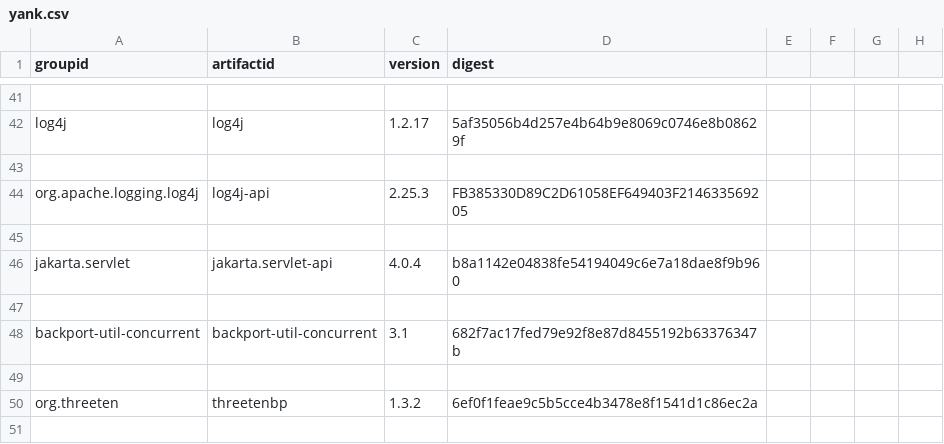
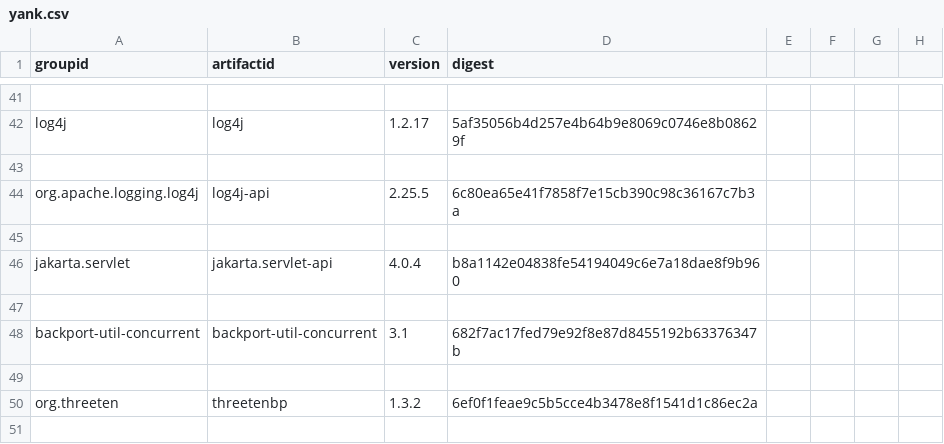
Before and after one commit to mebigfatguy/fb-contrib, a CSV file: yank.csv, drawn as a sheet; only a part is shown, gaps mark what is left out.

Commit message:
update log4j-api in jank

```diff
--- a/yank.csv
+++ b/yank.csv
@@ -43,3 +43,3 @@ log4j,log4j,1.2.17,5af35056b4d257e4b64b9e8069c0746e8b08629f,,,,
 ,,,,,,,
-org.apache.logging.log4j,log4j-api,2.25.3,FB385330D89C2D61058EF649403F214633569205,,,,
+org.apache.logging.log4j,log4j-api,2.25.5,6c80ea65e41f7858f7e15cb390c98c36167c7b3a,,,,
 ,,,,,,,
```
